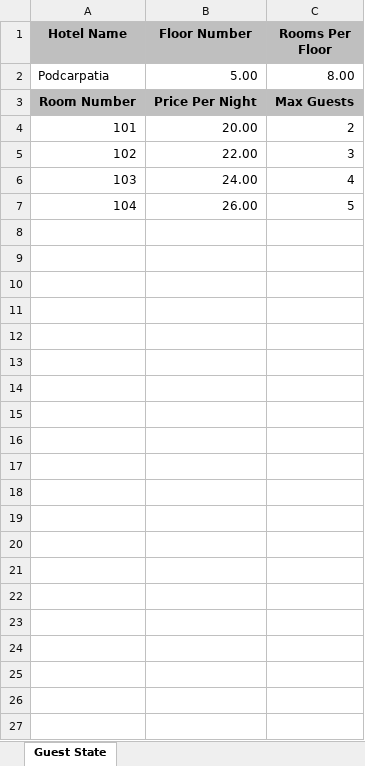
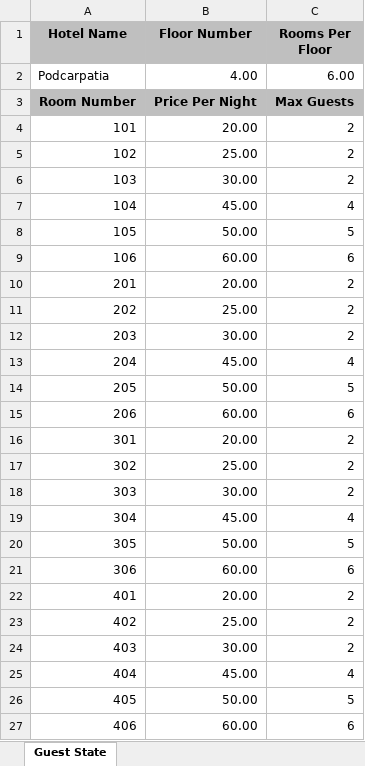
Before and after one commit to ppaczek04/Hotel_Manager, an Excel workbook: main/src/main/resources/hotel_data.xlsx, sheet Guest State, drawn as a sheet; values as stored, in another font and other column widths than the file's, no borders; the diff names each change by its address in the sheet, - before the commit and + after, or states it on an @@ line.

Commit message:
more rooms added in default version

```diff
--- a/main/src/main/resources/hotel_data.xlsx (sheet Guest State)
+++ b/main/src/main/resources/hotel_data.xlsx (sheet Guest State)
-B2 (Floor Number): 5.00
+B2 (Floor Number): 4.00
-C2 (Rooms Per Floor): 8.00
+C2 (Rooms Per Floor): 6.00
-B5 (Floor Number): 22.00
+B5 (Floor Number): 25.00
-C5 (Rooms Per Floor): 3
+C5 (Rooms Per Floor): 2
-B6 (Floor Number): 24.00
+B6 (Floor Number): 30.00
-C6 (Rooms Per Floor): 4
+C6 (Rooms Per Floor): 2
-B7 (Floor Number): 26.00
+B7 (Floor Number): 45.00
-C7 (Rooms Per Floor): 5
+C7 (Rooms Per Floor): 4
+row 8: 105 | 50.00 | 5
+row 9: 106 | 60.00 | 6
+row 10: 201 | 20.00 | 2
+row 11: 202 | 25.00 | 2
+row 12: 203 | 30.00 | 2
+row 13: 204 | 45.00 | 4
+row 14: 205 | 50.00 | 5
+row 15: 206 | 60.00 | 6
+row 16: 301 | 20.00 | 2
+row 17: 302 | 25.00 | 2
+row 18: 303 | 30.00 | 2
+row 19: 304 | 45.00 | 4
+row 20: 305 | 50.00 | 5
+row 21: 306 | 60.00 | 6
+row 22: 401 | 20.00 | 2
+row 23: 402 | 25.00 | 2
+row 24: 403 | 30.00 | 2
+row 25: 404 | 45.00 | 4
+row 26: 405 | 50.00 | 5
+row 27: 406 | 60.00 | 6
```
Also changed, not shown: main/src/main/resources/guests_state.xlsx.
